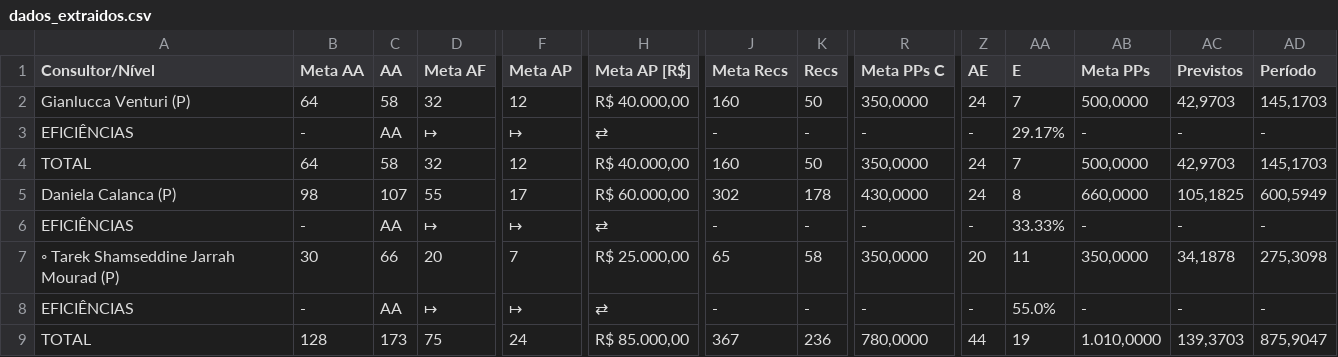
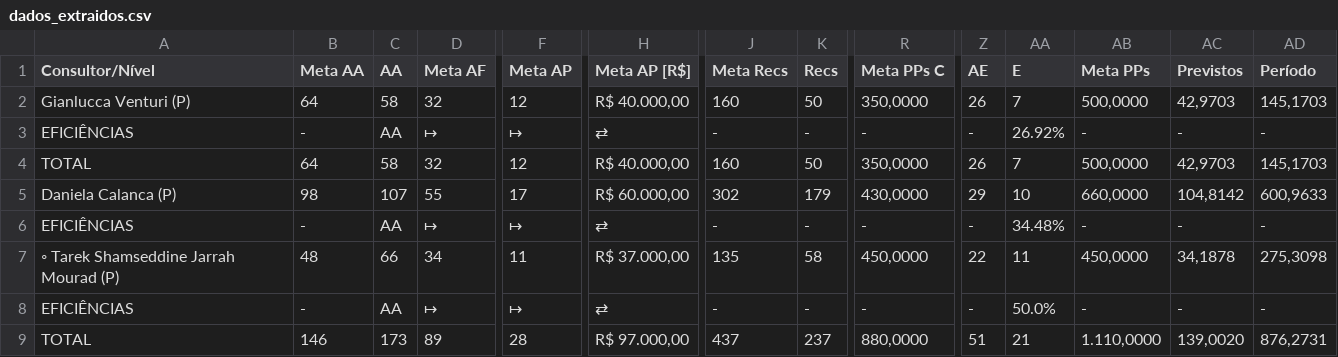
Before and after one commit to officew1goiania/gestaoavista2, a CSV file: dados_extraidos.csv, drawn as a sheet; only a part is shown, gaps mark what is left out; the diff names each change by its address in the sheet, - before the commit and + after, or states it on an @@ line.

```diff
--- a/dados_extraidos.csv
+++ b/dados_extraidos.csv
-Z2 (AE): 24
+Z2 (AE): 26
-AA3 (E): 29.17%
+AA3 (E): 26.92%
-Z4 (AE): 24
+Z4 (AE): 26
-K5 (Recs): 178
+K5 (Recs): 179
-Z5 (AE): 24
+Z5 (AE): 29
-AA5 (E): 8
+AA5 (E): 10
-AC5 (Previstos): 105,1825
+AC5 (Previstos): 104,8142
-AD5 (Período): 600,5949
+AD5 (Período): 600,9633
-AA6 (E): 33.33%
+AA6 (E): 34.48%
-B7 (Meta AA): 30
+B7 (Meta AA): 48
-D7 (Meta AF): 20
+D7 (Meta AF): 34
-F7 (Meta AP): 7
+F7 (Meta AP): 11
-H7 (Meta AP [R$]): R$ 25.000,00
+H7 (Meta AP [R$]): R$ 37.000,00
-J7 (Meta Recs): 65
+J7 (Meta Recs): 135
-R7 (Meta PPs C): 350,0000
+R7 (Meta PPs C): 450,0000
-Z7 (AE): 20
+Z7 (AE): 22
-AB7 (Meta PPs): 350,0000
+AB7 (Meta PPs): 450,0000
-AA8 (E): 55.0%
+AA8 (E): 50.0%
-B9 (Meta AA): 128
+B9 (Meta AA): 146
-D9 (Meta AF): 75
+D9 (Meta AF): 89
-F9 (Meta AP): 24
+F9 (Meta AP): 28
-H9 (Meta AP [R$]): R$ 85.000,00
+H9 (Meta AP [R$]): R$ 97.000,00
-J9 (Meta Recs): 367
+J9 (Meta Recs): 437
-K9 (Recs): 236
+K9 (Recs): 237
-R9 (Meta PPs C): 780,0000
+R9 (Meta PPs C): 880,0000
-Z9 (AE): 44
+Z9 (AE): 51
-AA9 (E): 19
+AA9 (E): 21
-AB9 (Meta PPs): 1.010,0000
+AB9 (Meta PPs): 1.110,0000
-AC9 (Previstos): 139,3703
+AC9 (Previstos): 139,0020
-AD9 (Período): 875,9047
+AD9 (Período): 876,2731
```
Also changed, not shown: dados_semana.csv, ranking_muapd.csv, 1 other file.
